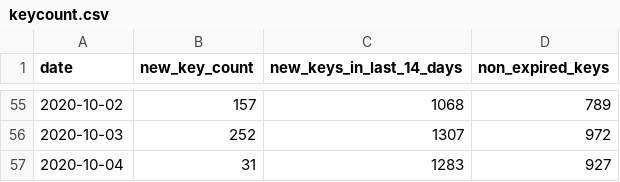
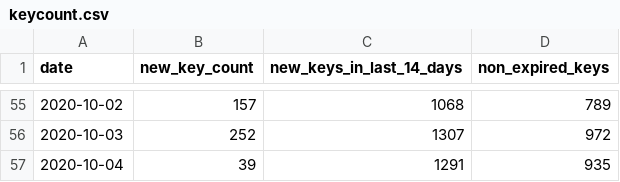
Before and after one commit to sledilnik/cwa-scrape, a CSV file: data/SI/keycount.csv, drawn as a sheet; only a part is shown, gaps mark what is left out.

```diff
--- a/data/SI/keycount.csv
+++ b/data/SI/keycount.csv
@@ -56,2 +56,2 @@ date,new_key_count,new_keys_in_last_14_days,non_expired_keys
 2020-10-03,252,1307,972
-2020-10-04,31,1283,927
+2020-10-04,39,1291,935
```
Also changed, not shown: 4 other files.
